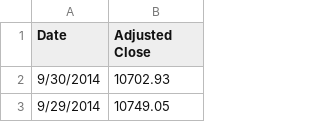
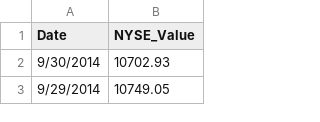
Before and after one commit to Sree-vathsan/CSE591-Data-Science-Project, a CSV file: regressionModel/data/YAHOO_NYSE_INDEX_DAILY_1994-10-03_2014-09-30.csv, drawn as a sheet; only a part is shown.

```diff
--- a/regressionModel/data/YAHOO_NYSE_INDEX_DAILY_1994-10-03_2014-09-30.csv
+++ b/regressionModel/data/YAHOO_NYSE_INDEX_DAILY_1994-10-03_2014-09-30.csv
@@ -1,2 +1,2 @@
-Date,Adjusted Close
+Date,NYSE_Value
 9/30/2014,10702.93
```
Also changed, not shown: regressionModel/data/CRUDE_OIL_WTI_US_ENERGY_Daily_1994-10-03_2014-09-30.csv, regressionModel/data/USD_Index_Daily_1994-10-03_2014-09-30.csv, 2 other files.
